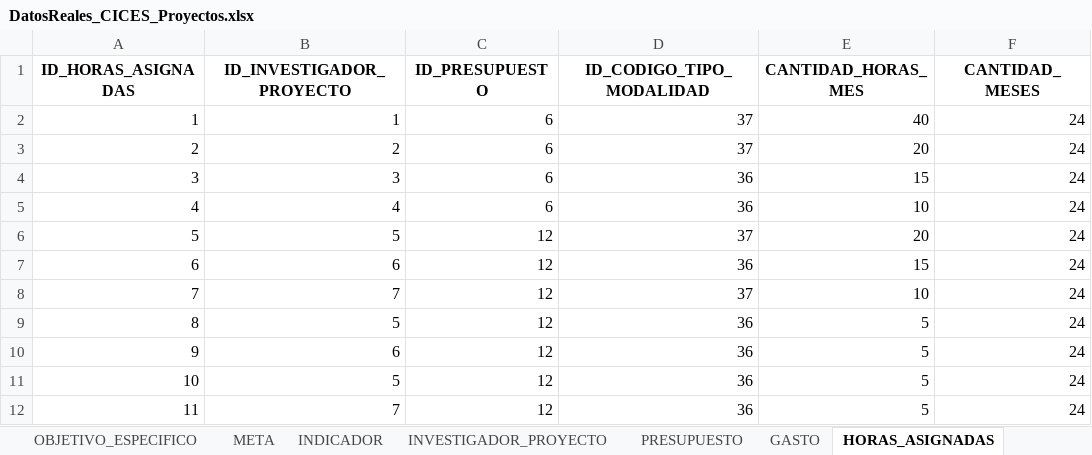
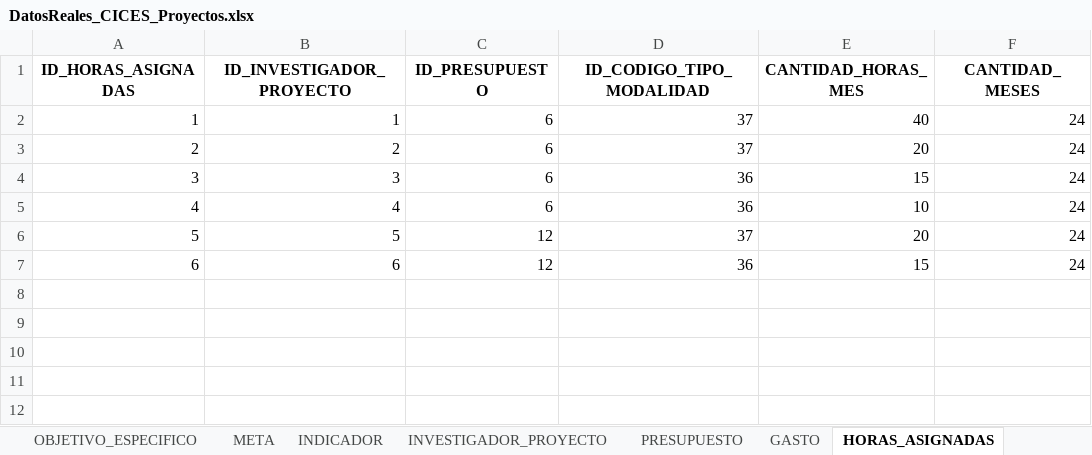
Before and after one commit to AriQuiros/cices-system, an Excel workbook: data/datos_reales/xlsx/DatosReales_CICES_Proyectos.xlsx, sheet HORAS_ASIGNADAS, drawn as a sheet; values as stored, in another font and other column widths than the file's, no borders; the diff names each change by its address in the sheet, - before the commit and + after, or states it on an @@ line.

```diff
--- a/data/datos_reales/xlsx/DatosReales_CICES_Proyectos.xlsx (sheet HORAS_ASIGNADAS)
+++ b/data/datos_reales/xlsx/DatosReales_CICES_Proyectos.xlsx (sheet HORAS_ASIGNADAS)
-row 8: 7 | 7 | 12 | 37 | 10 | 24
-row 9: 8 | 5 | 12 | 36 | 5 | 24
-row 10: 9 | 6 | 12 | 36 | 5 | 24
-row 11: 10 | 5 | 12 | 36 | 5 | 24
-row 12: 11 | 7 | 12 | 36 | 5 | 24
```
Also changed, not shown: 51 other files.
